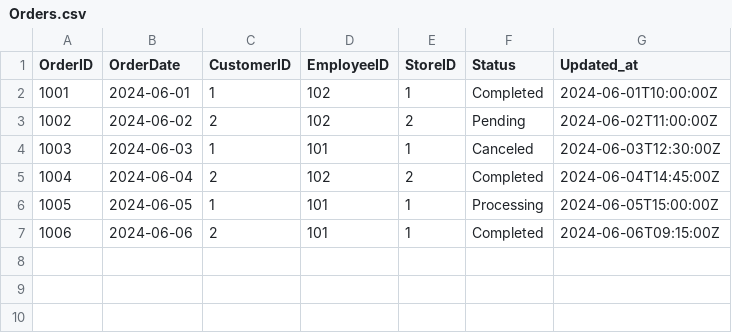
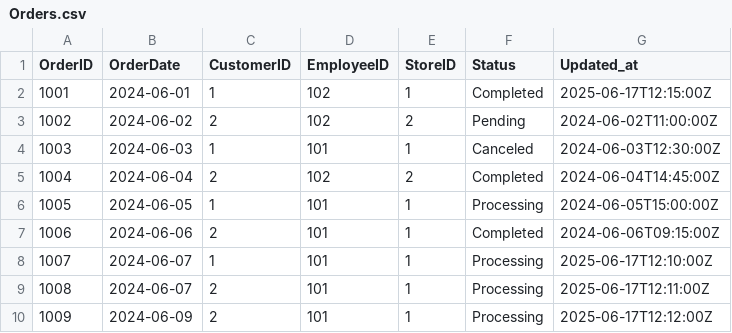
Before and after one commit to dannykhant/hello_dbt, a CSV file: raw_data/Orders.csv, drawn as a sheet.

```diff
--- a/raw_data/Orders.csv
+++ b/raw_data/Orders.csv
@@ -1,3 +1,3 @@
 OrderID,OrderDate,CustomerID,EmployeeID,StoreID,Status,Updated_at
-1001,2024-06-01,1,102,1,Completed,2024-06-01T10:00:00Z
+1001,2024-06-01,1,102,1,Completed,2025-06-17T12:15:00Z
 1002,2024-06-02,2,102,2,Pending,2024-06-02T11:00:00Z
@@ -7 +7,4 @@ OrderID,OrderDate,CustomerID,EmployeeID,StoreID,Status,Updated_at
 1006,2024-06-06,2,101,1,Completed,2024-06-06T09:15:00Z
+1007,2024-06-07,1,101,1,Processing,2025-06-17T12:10:00Z
+1008,2024-06-07,2,101,1,Processing,2025-06-17T12:11:00Z
+1009,2024-06-09,2,101,1,Processing,2025-06-17T12:12:00Z
```
Also changed, not shown: raw_data/Customers.csv, 10 other files.
